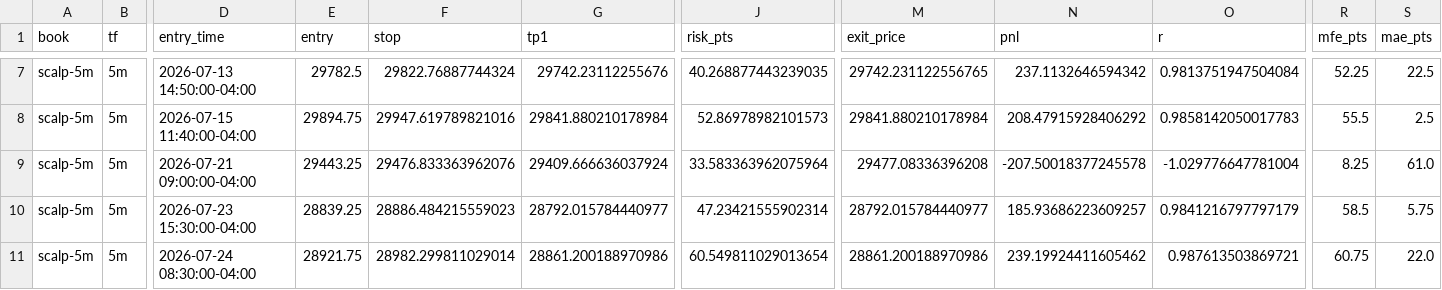
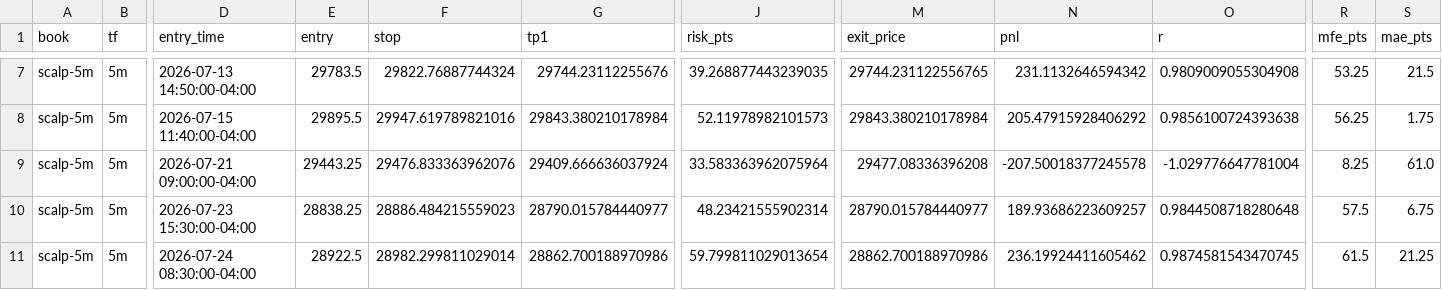
Before and after one commit to hundas1/wefw, a CSV file: results/recent_5m_all_books_2026-06-26_to_2026-09-24/trades.csv, drawn as a sheet; only a part is shown, gaps mark what is left out; the diff covers the shown part only; the diff names each change by its address in the sheet, - before the commit and + after, or states it on an @@ line.

```diff
--- a/results/recent_5m_all_books_2026-06-26_to_2026-09-24/trades.csv
+++ b/results/recent_5m_all_books_2026-06-26_to_2026-09-24/trades.csv
-E7 (entry): 29782.5
+E7 (entry): 29783.5
-G7 (tp1): 29742.23112255676
+G7 (tp1): 29744.23112255676
-J7 (risk_pts): 40.268877443239035
+J7 (risk_pts): 39.268877443239035
-M7 (exit_price): 29742.231122556765
+M7 (exit_price): 29744.231122556765
-N7 (pnl): 237.1132646594342
+N7 (pnl): 231.1132646594342
-O7 (r): 0.9813751947504084
+O7 (r): 0.9809009055304908
-R7 (mfe_pts): 52.25
+R7 (mfe_pts): 53.25
-S7 (mae_pts): 22.5
+S7 (mae_pts): 21.5
-E8 (entry): 29894.75
+E8 (entry): 29895.5
-G8 (tp1): 29841.880210178984
+G8 (tp1): 29843.380210178984
-J8 (risk_pts): 52.86978982101573
+J8 (risk_pts): 52.11978982101573
-M8 (exit_price): 29841.880210178984
+M8 (exit_price): 29843.380210178984
-N8 (pnl): 208.47915928406292
+N8 (pnl): 205.47915928406292
-O8 (r): 0.9858142050017783
+O8 (r): 0.9856100724393638
-R8 (mfe_pts): 55.5
+R8 (mfe_pts): 56.25
-S8 (mae_pts): 2.5
+S8 (mae_pts): 1.75
-E10 (entry): 28839.25
+E10 (entry): 28838.25
-G10 (tp1): 28792.015784440977
+G10 (tp1): 28790.015784440977
-J10 (risk_pts): 47.23421555902314
+J10 (risk_pts): 48.23421555902314
-M10 (exit_price): 28792.015784440977
+M10 (exit_price): 28790.015784440977
-N10 (pnl): 185.93686223609257
+N10 (pnl): 189.93686223609257
-O10 (r): 0.9841216797797179
+O10 (r): 0.9844508718280648
-R10 (mfe_pts): 58.5
+R10 (mfe_pts): 57.5
-S10 (mae_pts): 5.75
+S10 (mae_pts): 6.75
-E11 (entry): 28921.75
+E11 (entry): 28922.5
-G11 (tp1): 28861.200188970986
+G11 (tp1): 28862.700188970986
-J11 (risk_pts): 60.549811029013654
+J11 (risk_pts): 59.799811029013654
-M11 (exit_price): 28861.200188970986
+M11 (exit_price): 28862.700188970986
-N11 (pnl): 239.19924411605462
+N11 (pnl): 236.19924411605462
-O11 (r): 0.987613503869721
+O11 (r): 0.9874581543470745
-R11 (mfe_pts): 60.75
+R11 (mfe_pts): 61.5
-S11 (mae_pts): 22.0
+S11 (mae_pts): 21.25
```
Also changed, not shown: 154 edited cells elsewhere in this file, results/recent_1m_all_books_2026-08-24_to_2026-09-24/trades.csv, 13 other files.
